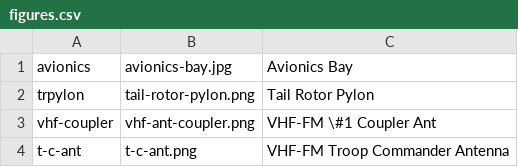
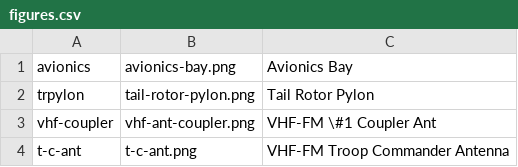
Before and after one commit to coriolinus/HH60-17photobook, a CSV file: figures.csv, drawn as a sheet; only a part is shown; the diff covers the shown part only.

```diff
--- a/figures.csv
+++ b/figures.csv
@@ -1,2 +1,2 @@
-avionics,avionics-bay.jpg,Avionics Bay
+avionics,avionics-bay.png,Avionics Bay
 trpylon,tail-rotor-pylon.png,Tail Rotor Pylon
```
Also changed, not shown: 28 added rows elsewhere in this file, section1.csv, 33 other files.
